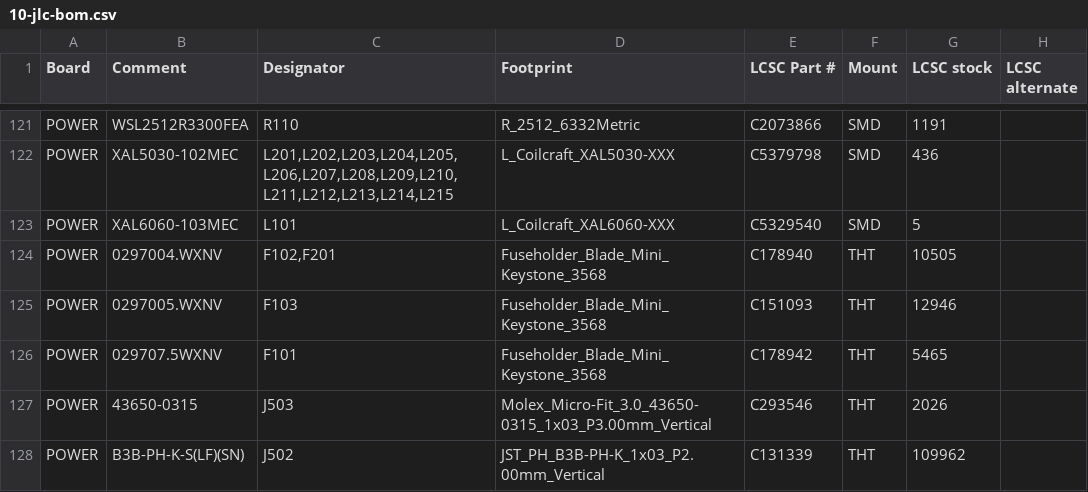
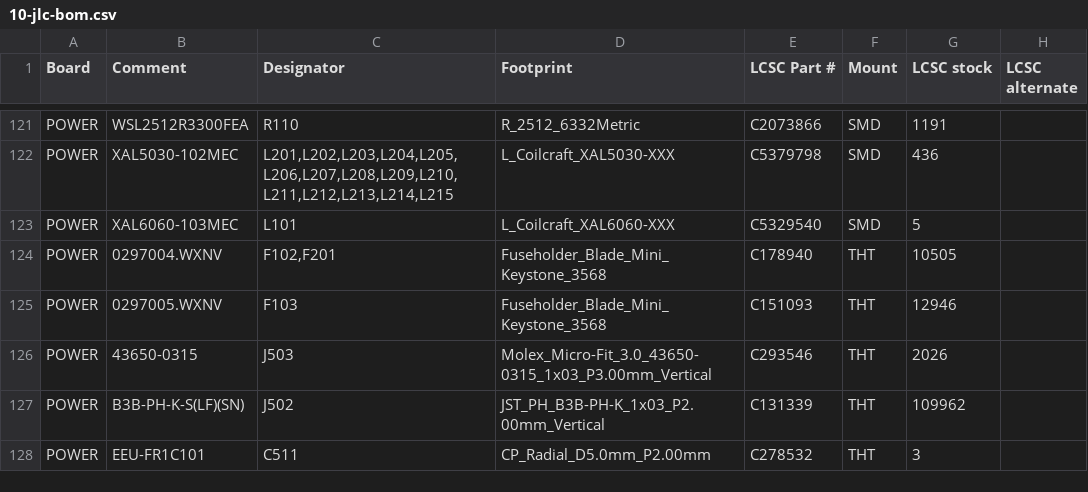
Before and after one commit to lizbeth307/lizbeth307, a CSV file: sat-receiver-audit/build/10-jlc-bom.csv, drawn as a sheet; only a part is shown, gaps mark what is left out; the shorter side is filled out with more unchanged rows; the diff names each change by its address in the sheet, - before the commit and + after, or states it on an @@ line.

```diff
--- a/sat-receiver-audit/build/10-jlc-bom.csv
+++ b/sat-receiver-audit/build/10-jlc-bom.csv
-row 126: POWER | 029707.5WXNV | F101 | Fuseholder_Blade_Mini_Keystone_3568 | C178942 | THT | 5465
```
Also changed, not shown: sat-receiver-audit/build/10-zakupivlia.csv, sat-receiver-audit/build/20-forma-stendu.csv, 11 other files.
